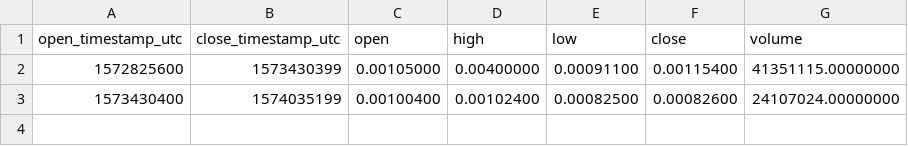
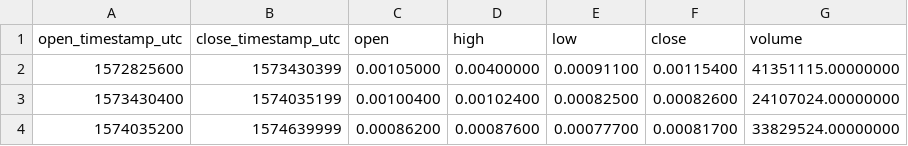
Before and after one commit to cryptobigbro/binance-ARPABNB, a CSV file: binance-ARPABNB-1w.csv, drawn as a sheet; the diff names each change by its address in the sheet, - before the commit and + after, or states it on an @@ line.

```diff
--- a/binance-ARPABNB-1w.csv
+++ b/binance-ARPABNB-1w.csv
+row 4: 1574035200 | 1574639999 | 0.00086200 | 0.00087600 | 0.00077700 | 0.00081700 | 33829524.00000000
```
Also changed, not shown: binance-ARPABNB-1d.csv, binance-ARPABNB-1h.csv, 1 other file.
